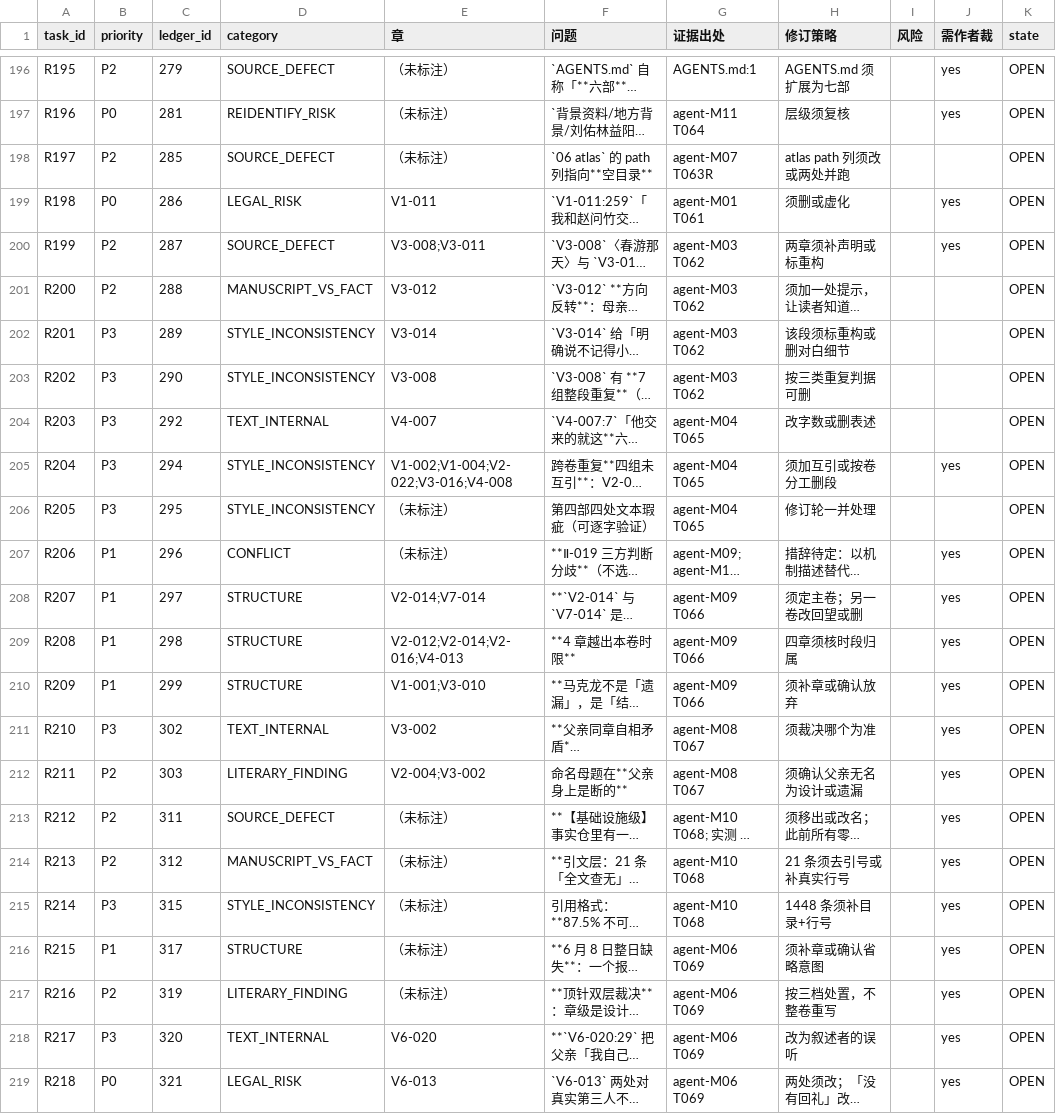
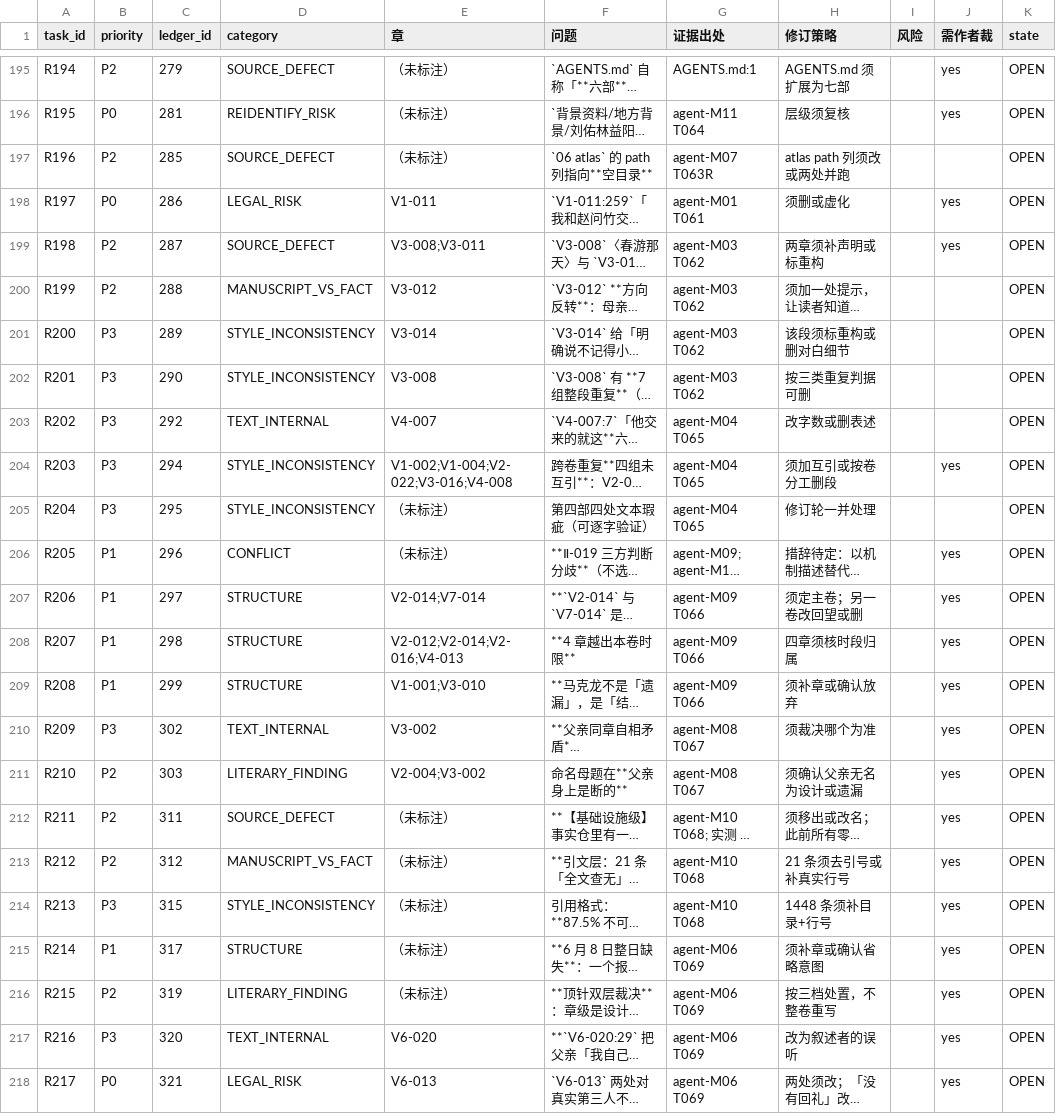
Before and after one commit to LYL-Z/the-memory-reading-notes, a TSV file: editorial/final-readiness/FINAL-REVISION-BACKLOG.tsv, drawn as a sheet; only a part is shown, gaps mark what is left out; long unchanged cells end in …; addresses are those after the commit; the diff covers the shown part only; the diff names each change by its address in the sheet, - before the commit and + after, or states it on an @@ line.

```diff
--- a/editorial/final-readiness/FINAL-REVISION-BACKLOG.tsv
+++ b/editorial/final-readiness/FINAL-REVISION-BACKLOG.tsv
-A195 (task_id): R195
+A195 (task_id): R194
-A196 (task_id): R196
+A196 (task_id): R195
-A197 (task_id): R197
+A197 (task_id): R196
-A198 (task_id): R198
+A198 (task_id): R197
-A199 (task_id): R199
+A199 (task_id): R198
-A200 (task_id): R200
+A200 (task_id): R199
-A201 (task_id): R201
+A201 (task_id): R200
-A202 (task_id): R202
+A202 (task_id): R201
-A203 (task_id): R203
+A203 (task_id): R202
-A204 (task_id): R204
+A204 (task_id): R203
-A205 (task_id): R205
+A205 (task_id): R204
-A206 (task_id): R206
+A206 (task_id): R205
-A207 (task_id): R207
+A207 (task_id): R206
-A208 (task_id): R208
+A208 (task_id): R207
-A209 (task_id): R209
+A209 (task_id): R208
-A210 (task_id): R210
+A210 (task_id): R209
-A211 (task_id): R211
+A211 (task_id): R210
-A212 (task_id): R212
+A212 (task_id): R211
-A213 (task_id): R213
+A213 (task_id): R212
-A214 (task_id): R214
+A214 (task_id): R213
-A215 (task_id): R215
+A215 (task_id): R214
-A216 (task_id): R216
+A216 (task_id): R215
-A217 (task_id): R217
+A217 (task_id): R216
-A218 (task_id): R218
+A218 (task_id): R217
```
Also changed, not shown: 1 removed row and 30 edited cells elsewhere in this file, editorial/final-readiness/F01-ledger-rebuild/02B_file-status.tsv, 2 other files.
